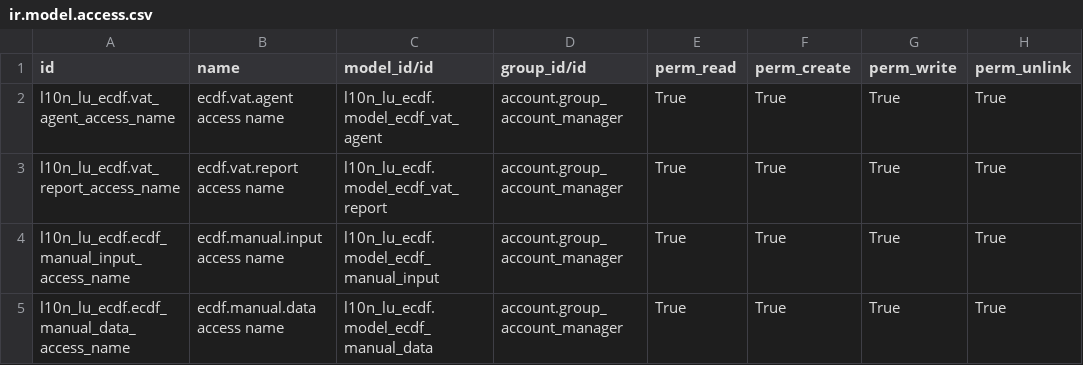
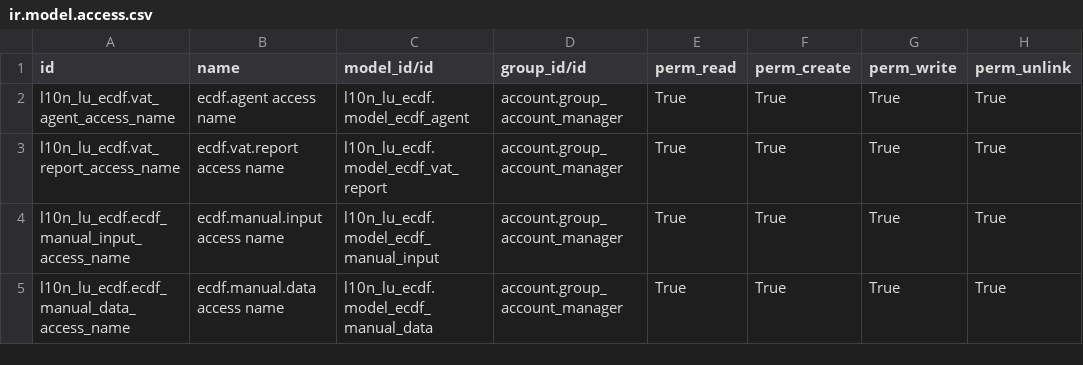
Before and after one commit to acsone/l10n-luxemburg, a CSV file: l10n_lu_ecdf/security/ir.model.access.csv, drawn as a sheet.

Commit message:
[MIG] l10n_lu_ecdf module from 8.0 to 10.

```diff
--- a/l10n_lu_ecdf/security/ir.model.access.csv
+++ b/l10n_lu_ecdf/security/ir.model.access.csv
@@ -1,3 +1,3 @@
 id,name,model_id/id,group_id/id,perm_read,perm_create,perm_write,perm_unlink
-l10n_lu_ecdf.vat_agent_access_name,ecdf.vat.agent access name,l10n_lu_ecdf.model_ecdf_vat_agent,account.group_account_manager,True,True,True,True
+l10n_lu_ecdf.vat_agent_access_name,ecdf.agent access name,l10n_lu_ecdf.model_ecdf_agent,account.group_account_manager,True,True,True,True
 l10n_lu_ecdf.vat_report_access_name,ecdf.vat.report access name,l10n_lu_ecdf.model_ecdf_vat_report,account.group_account_manager,True,True,True,True
```
Also changed, not shown: 11 other files.
